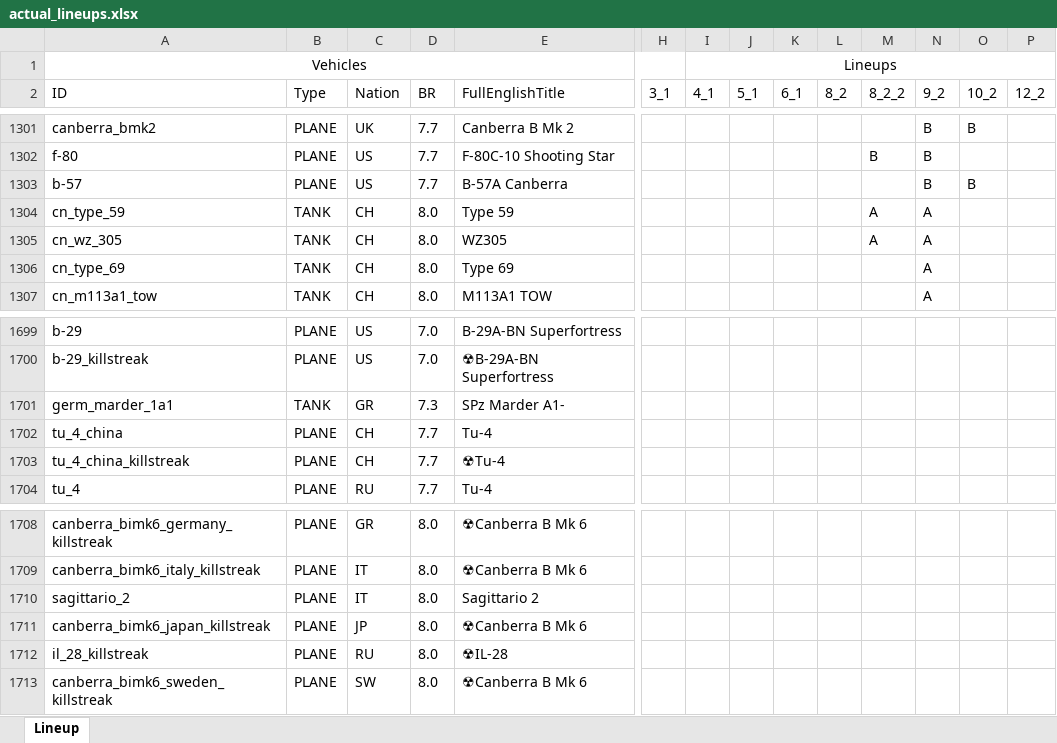
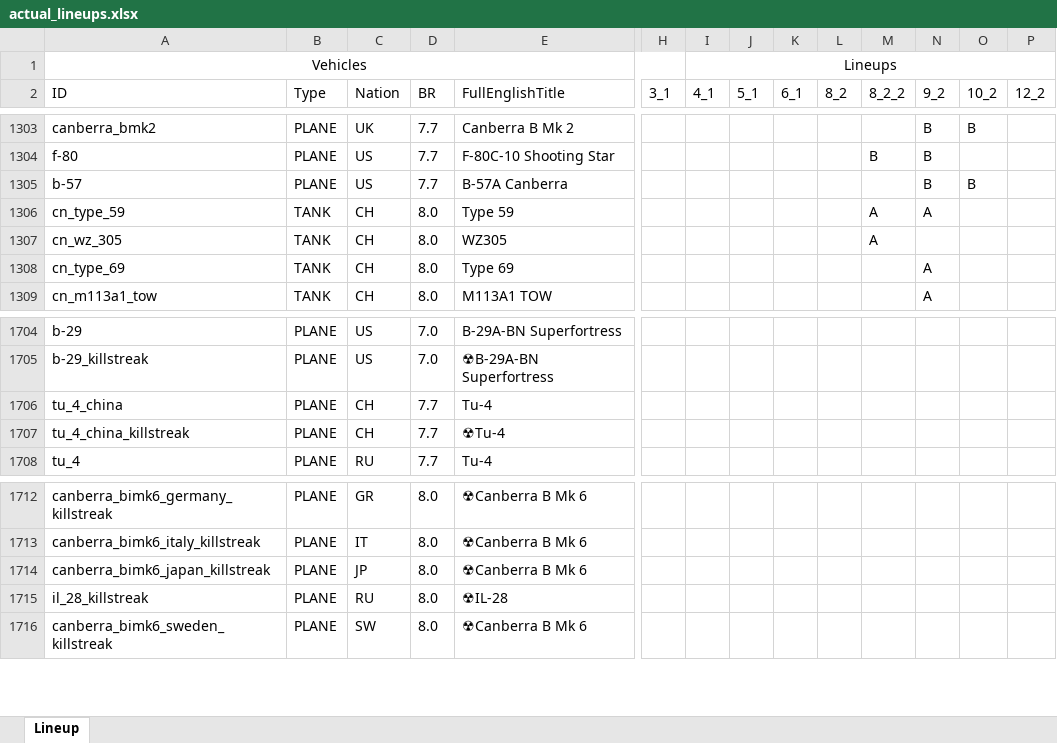
Before and after one commit to runaloop/ThunderSimLineup, an Excel workbook: actual_lineups.xlsx, sheet Lineup, drawn as a sheet; only a part is shown, gaps mark what is left out; values as stored, in another font and other column widths than the file's, no borders; table styles not drawn; removed rows and columns are numbered as before the commit, all else as after; rows hold the shown columns only; the diff covers the shown part only; the diff names each change by its address in the sheet, - before the commit and + after, or states it on an @@ line.

Commit message:
Add: actual lineups; Concept 3, New Generation Armoured Car(UK) добавлен в 4_1
90 mm Gun Tank M47 Patton II(JP) добавлен в 8_2_2

WZ305(CH) удален из 9_2

PGZ09(CH) добавлен в 9_2
WMA301(CH) добавлен в 9_2
Yak-28B(RU) добавлен в 9_2

SPz Marder A1-(GR) добавлен в 9_2
Tanque Argentino Mediano 2IP(GR) добавлен в 9_2
Veicolo Corazzato da Combattimento DARDO(IT) добавлен в 9_2

Sagittario 2(IT) добавлен в 9_2

```diff
--- a/actual_lineups.xlsx (sheet Lineup)
+++ b/actual_lineups.xlsx (sheet Lineup)
-N1307 (9_2): A
+N1307 (9_2): (empty)
-row 1701: germ_marder_1a1 | TANK | GR | 7.3 | SPz Marder A1-
-row 1710: sagittario_2 | PLANE | IT | 8.0 | Sagittario 2
```
Also changed, not shown: 7 added rows, 5 removed rows and 2 edited cells elsewhere in this sheet, 2 other files.
